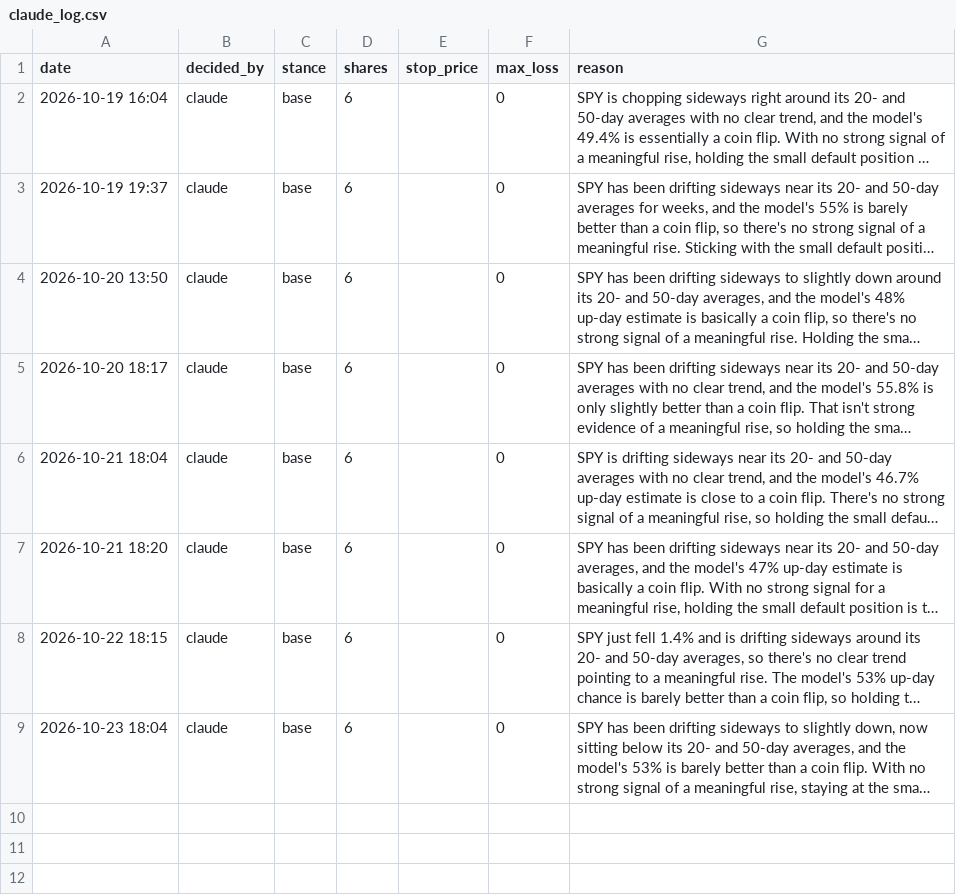
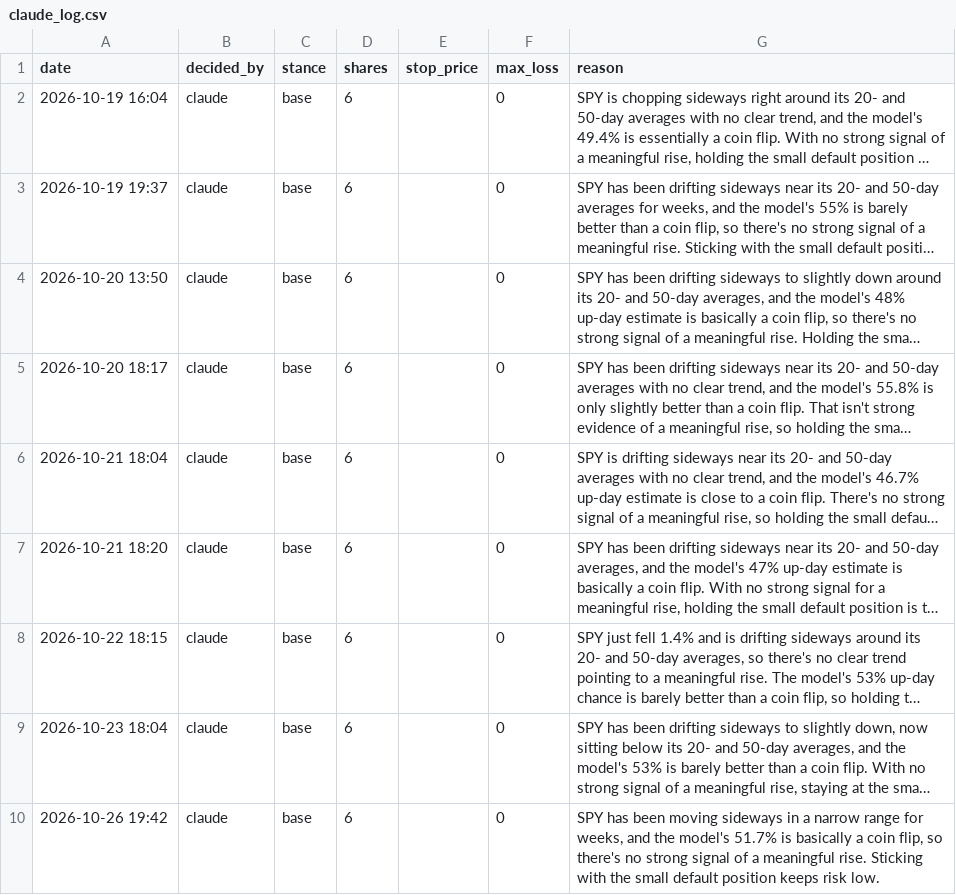
Before and after one commit to Dislordy/ai-trading-bot, a CSV file: claude_log.csv, drawn as a sheet; long unchanged cells end in …; the diff names each change by its address in the sheet, - before the commit and + after, or states it on an @@ line.

```diff
--- a/claude_log.csv
+++ b/claude_log.csv
+row 10: 2026-10-26 19:42 | claude | base | 6 |  | 0 | SPY has been moving sideways in a narrow range for weeks, and the model's 51.7% is basically a coin flip, so there's no strong signal of a meaningful rise. Sticking with the small default position keeps risk low.
```
Also changed, not shown: trade_log.csv.
